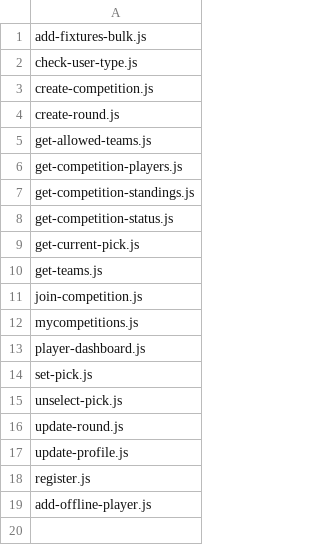
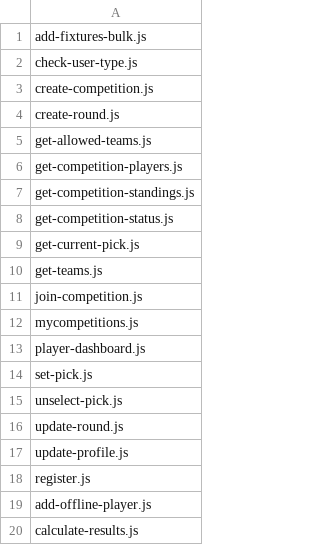
Before and after one commit to noodev8/lmslocal, a CSV file: docs/API-Refactor-Check.csv, drawn as a sheet; the diff names each change by its address in the sheet, - before the commit and + after, or states it on an @@ line.

```diff
--- a/docs/API-Refactor-Check.csv
+++ b/docs/API-Refactor-Check.csv
+row 20: calculate-results.js
```
Also changed, not shown: 10 other files.
